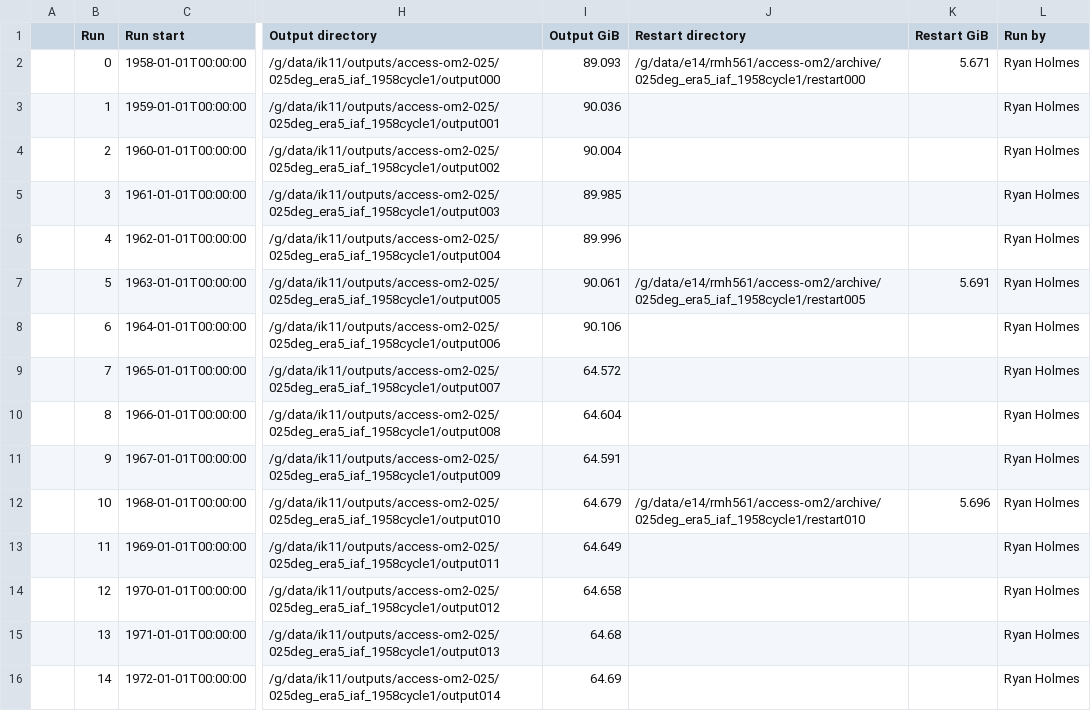
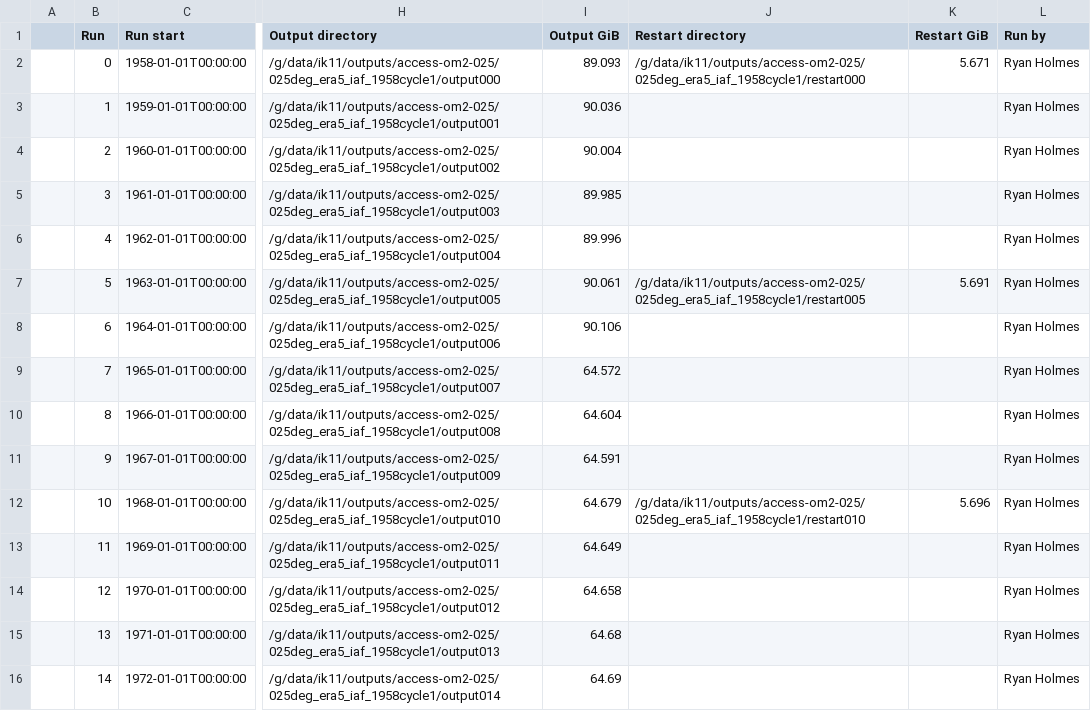
Before and after one commit to rmholmes/025deg_era5_iaf, a CSV file: run_summary_home_561_rmh561_access-om2_025deg_era5_iaf.csv, drawn as a sheet; only a part is shown, gaps mark what is left out; the diff covers the shown part only; the diff names each change by its address in the sheet, - before the commit and + after, or states it on an @@ line.

Commit message:
update run summary

```diff
--- a/run_summary_home_561_rmh561_access-om2_025deg_era5_iaf.csv
+++ b/run_summary_home_561_rmh561_access-om2_025deg_era5_iaf.csv
-J2 (Restart directory): /g/data/e14/rmh561/access-om2/archive/025deg_era5_iaf_1958cycle1/restart000
+J2 (Restart directory): /g/data/ik11/outputs/access-om2-025/025deg_era5_iaf_1958cycle1/restart000
-J7 (Restart directory): /g/data/e14/rmh561/access-om2/archive/025deg_era5_iaf_1958cycle1/restart005
+J7 (Restart directory): /g/data/ik11/outputs/access-om2-025/025deg_era5_iaf_1958cycle1/restart005
-J12 (Restart directory): /g/data/e14/rmh561/access-om2/archive/025deg_era5_iaf_1958cycle1/restart010
+J12 (Restart directory): /g/data/ik11/outputs/access-om2-025/025deg_era5_iaf_1958cycle1/restart010
```
Also changed, not shown: 12 edited cells elsewhere in this file.
